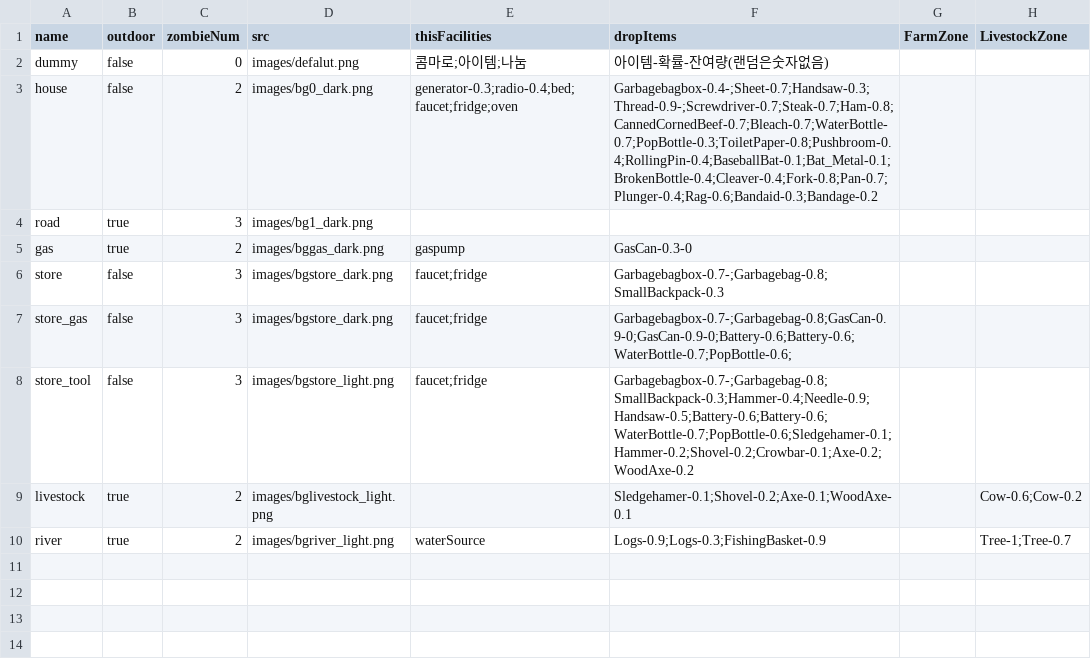
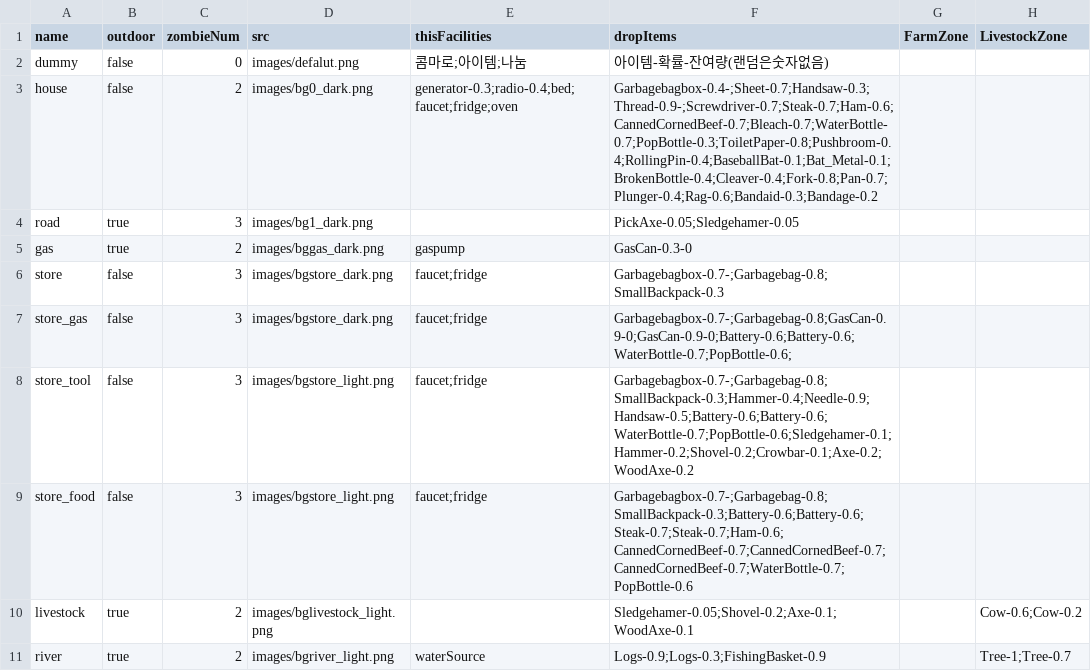
Before and after one commit to k0kk0r0/projectZBstats, a CSV file: Data/mapDatas.csv, drawn as a sheet.

```diff
--- a/Data/mapDatas.csv
+++ b/Data/mapDatas.csv
@@ -2,4 +2,4 @@ name,outdoor,zombieNum,src,thisFacilities,dropItems,FarmZone,LivestockZone
 dummy,false,0,images/defalut.png,콤마로;아이템;나눔,아이템-확률-잔여량(랜덤은숫자없음),,
-house,false,2,images/bg0_dark.png,generator-0.3;radio-0.4;bed;faucet;fridge;oven,Garbagebagbox-0.4-;Sheet-0.7;Handsaw-0.3;Thread-0.9-;Screwdriver-0.7;Steak-0.7;Ham-0.8;CannedCornedBeef-0.7;Bleach-0.7;WaterBottle-0.7;PopBottle-0.3;ToiletPaper-0.8;Pushbroom-0.4;RollingPin-0.4;BaseballBat-0.1;Bat_Metal-0.1;BrokenBottle-0.4;Cleaver-0.4;Fork-0.8;Pan-0.7;Plunger-0.4;Rag-0.6;Bandaid-0.3;Bandage-0.2,,
-road,true,3,images/bg1_dark.png,,,,
+house,false,2,images/bg0_dark.png,generator-0.3;radio-0.4;bed;faucet;fridge;oven,Garbagebagbox-0.4-;Sheet-0.7;Handsaw-0.3;Thread-0.9-;Screwdriver-0.7;Steak-0.7;Ham-0.6;CannedCornedBeef-0.7;Bleach-0.7;WaterBottle-0.7;PopBottle-0.3;ToiletPaper-0.8;Pushbroom-0.4;RollingPin-0.4;BaseballBat-0.1;Bat_Metal-0.1;BrokenBottle-0.4;Cleaver-0.4;Fork-0.8;Pan-0.7;Plunger-0.4;Rag-0.6;Bandaid-0.3;Bandage-0.2,,
+road,true,3,images/bg1_dark.png,,PickAxe-0.05;Sledgehamer-0.05,,
 gas,true,2,images/bggas_dark.png,gaspump,GasCan-0.3-0,,
@@ -8,3 +8,4 @@ store_gas,false,3,images/bgstore_dark.png,faucet;fridge,Garbagebagbox-0.7-;Garba
 store_tool,false,3,images/bgstore_light.png,faucet;fridge,Garbagebagbox-0.7-;Garbagebag-0.8;SmallBackpack-0.3;Hammer-0.4;Needle-0.9;Handsaw-0.5;Battery-0.6;Battery-0.6;WaterBottle-0.7;PopBottle-0.6;Sledgehamer-0.1;Hammer-0.2;Shovel-0.2;Crowbar-0.1;Axe-0.2;WoodAxe-0.2,,
-livestock,true,2,images/bglivestock_light.png,,Sledgehamer-0.1;Shovel-0.2;Axe-0.1;WoodAxe-0.1,,Cow-0.6;Cow-0.2
+store_food,false,3,images/bgstore_light.png,faucet;fridge,Garbagebagbox-0.7-;Garbagebag-0.8;SmallBackpack-0.3;Battery-0.6;Battery-0.6;Steak-0.7;Steak-0.7;Ham-0.6;CannedCornedBeef-0.7;CannedCornedBeef-0.7;CannedCornedBeef-0.7;WaterBottle-0.7;PopBottle-0.6,,
+livestock,true,2,images/bglivestock_light.png,,Sledgehamer-0.05;Shovel-0.2;Axe-0.1;WoodAxe-0.1,,Cow-0.6;Cow-0.2
 river,true,2,images/bgriver_light.png,waterSource,Logs-0.9;Logs-0.3;FishingBasket-0.9,,Tree-1;Tree-0.7
```
Also changed, not shown: 11 other files.
